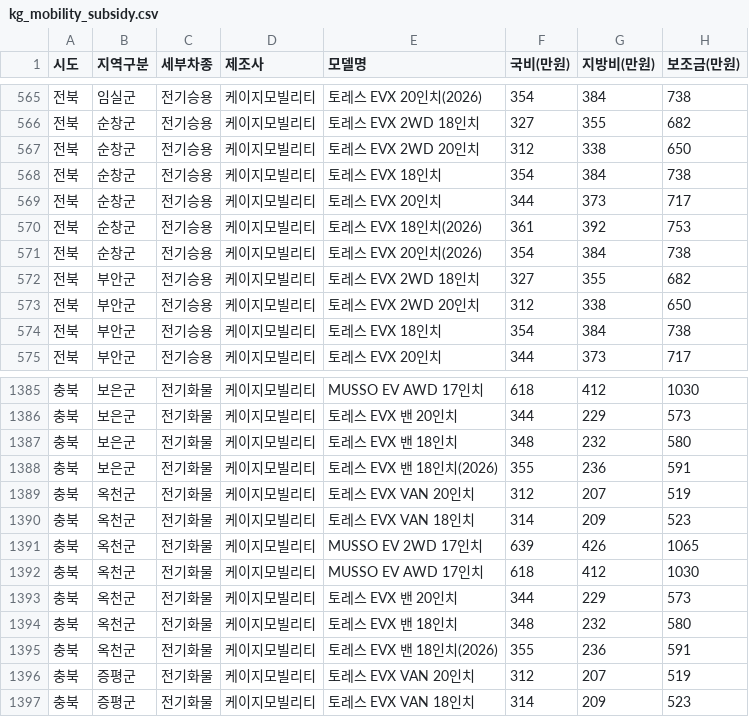
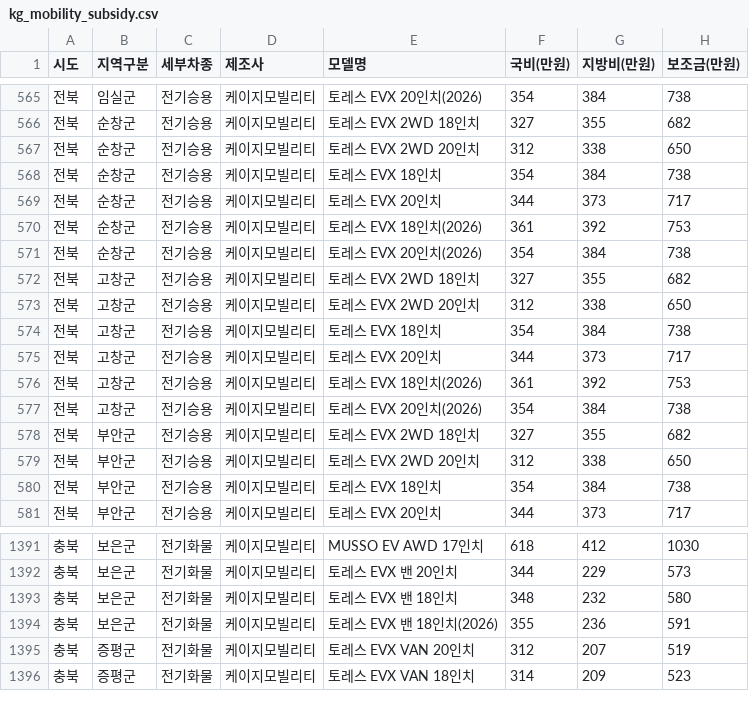
Before and after one commit to jjyinsight/subsidy, a CSV file: data/kg_mobility_subsidy.csv, drawn as a sheet; only a part is shown, gaps mark what is left out; removed rows and columns are numbered as before the commit, all else as after; the diff names each change by its address in the sheet, - before the commit and + after, or states it on an @@ line.

```diff
--- a/data/kg_mobility_subsidy.csv
+++ b/data/kg_mobility_subsidy.csv
+row 572: 전북 | 고창군 | 전기승용 | 케이지모빌리티 | 토레스 EVX 2WD 18인치 | 327 | 355 | 682
+row 573: 전북 | 고창군 | 전기승용 | 케이지모빌리티 | 토레스 EVX 2WD 20인치 | 312 | 338 | 650
+row 574: 전북 | 고창군 | 전기승용 | 케이지모빌리티 | 토레스 EVX 18인치 | 354 | 384 | 738
+row 575: 전북 | 고창군 | 전기승용 | 케이지모빌리티 | 토레스 EVX 20인치 | 344 | 373 | 717
+row 576: 전북 | 고창군 | 전기승용 | 케이지모빌리티 | 토레스 EVX 18인치(2026) | 361 | 392 | 753
+row 577: 전북 | 고창군 | 전기승용 | 케이지모빌리티 | 토레스 EVX 20인치(2026) | 354 | 384 | 738
-row 1389: 충북 | 옥천군 | 전기화물 | 케이지모빌리티 | 토레스 EVX VAN 20인치 | 312 | 207 | 519
-row 1390: 충북 | 옥천군 | 전기화물 | 케이지모빌리티 | 토레스 EVX VAN 18인치 | 314 | 209 | 523
-row 1391: 충북 | 옥천군 | 전기화물 | 케이지모빌리티 | MUSSO EV 2WD 17인치 | 639 | 426 | 1065
-row 1392: 충북 | 옥천군 | 전기화물 | 케이지모빌리티 | MUSSO EV AWD 17인치 | 618 | 412 | 1030
-row 1393: 충북 | 옥천군 | 전기화물 | 케이지모빌리티 | 토레스 EVX 밴 20인치 | 344 | 229 | 573
-row 1394: 충북 | 옥천군 | 전기화물 | 케이지모빌리티 | 토레스 EVX 밴 18인치 | 348 | 232 | 580
-row 1395: 충북 | 옥천군 | 전기화물 | 케이지모빌리티 | 토레스 EVX 밴 18인치(2026) | 355 | 236 | 591
```
Also changed, not shown: data/ev_subsidy_data_prev.csv, 2 other files.
